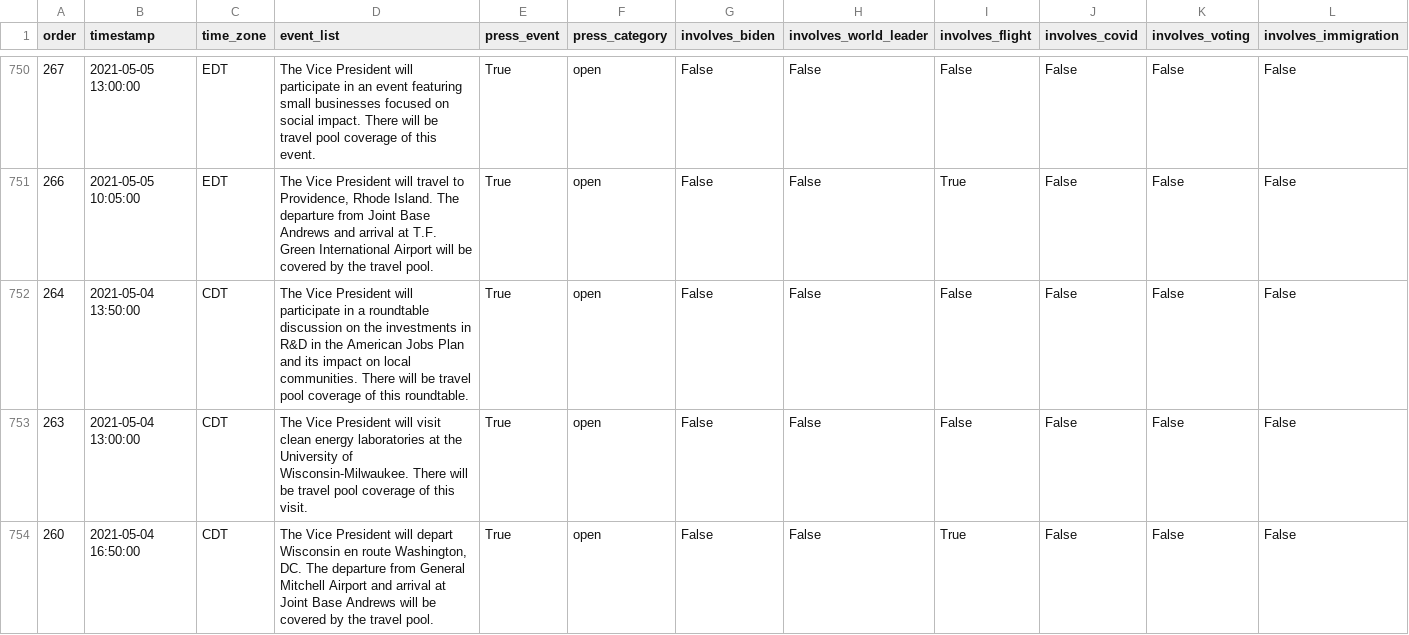
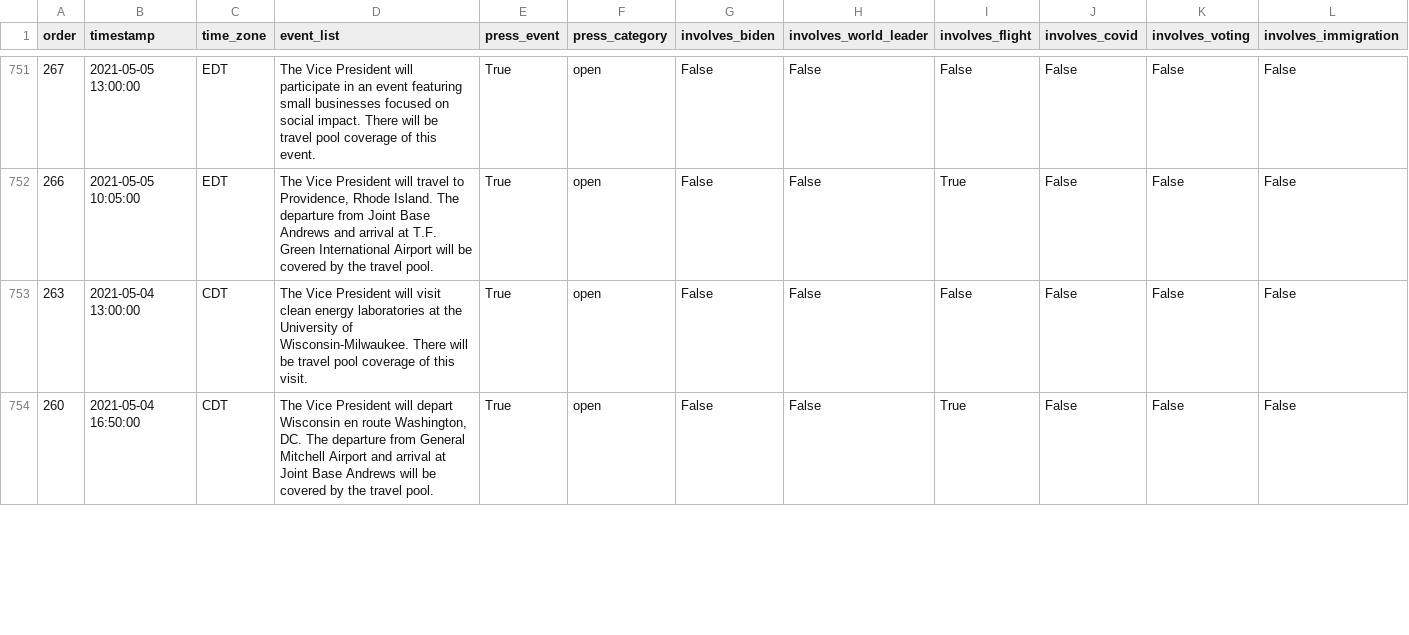
Before and after one commit to datadesk/kamala-harris-schedules, a CSV file: data.csv, drawn as a sheet; only a part is shown, gaps mark what is left out; removed rows and columns are numbered as before the commit, all else as after; rows hold the shown columns only; the diff covers the shown part only; the diff names each change by its address in the sheet, - before the commit and + after, or states it on an @@ line.

```diff
--- a/data.csv
+++ b/data.csv
-row 752: 264 | 2021-05-04 13:50:00 | CDT | The Vice President will participate in a roundtable discussion on the investments in R&D in the American Jobs Plan and its impact on local communities. There will be travel pool coverage of this roundtable. | True | open | False | False | False | False | False | False
```
Also changed, not shown: 2 added rows and 2 edited cells elsewhere in this file.
